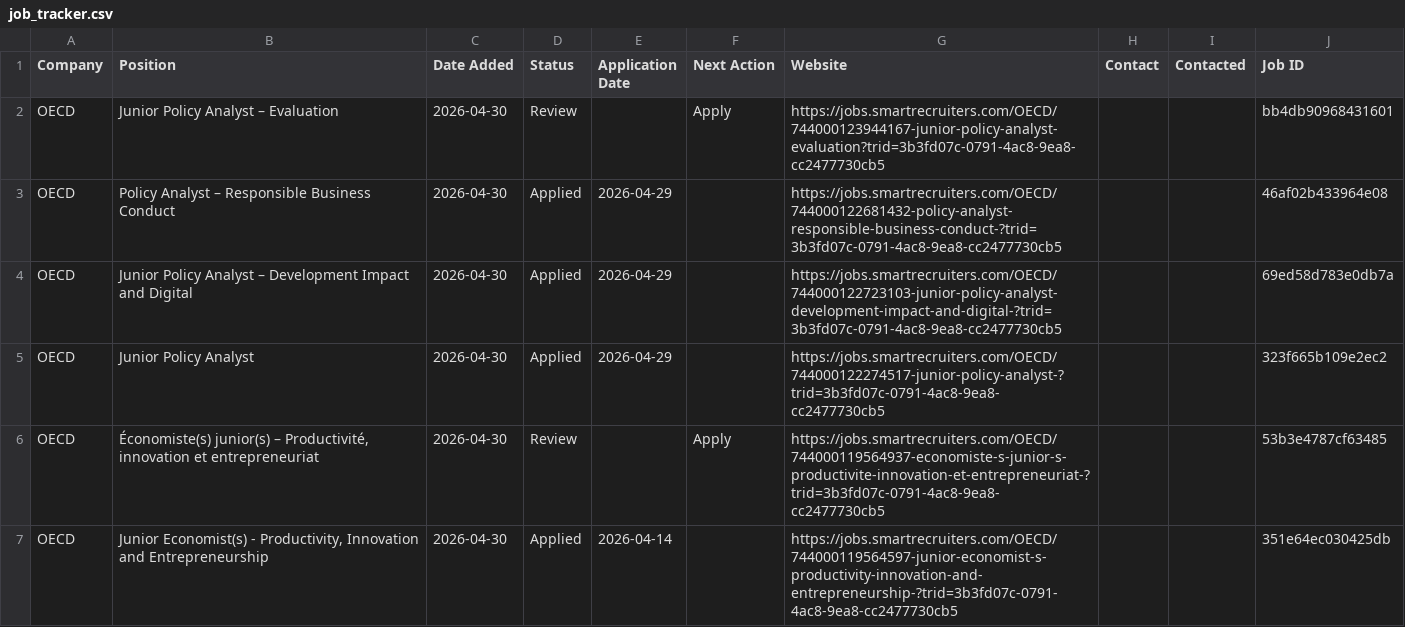
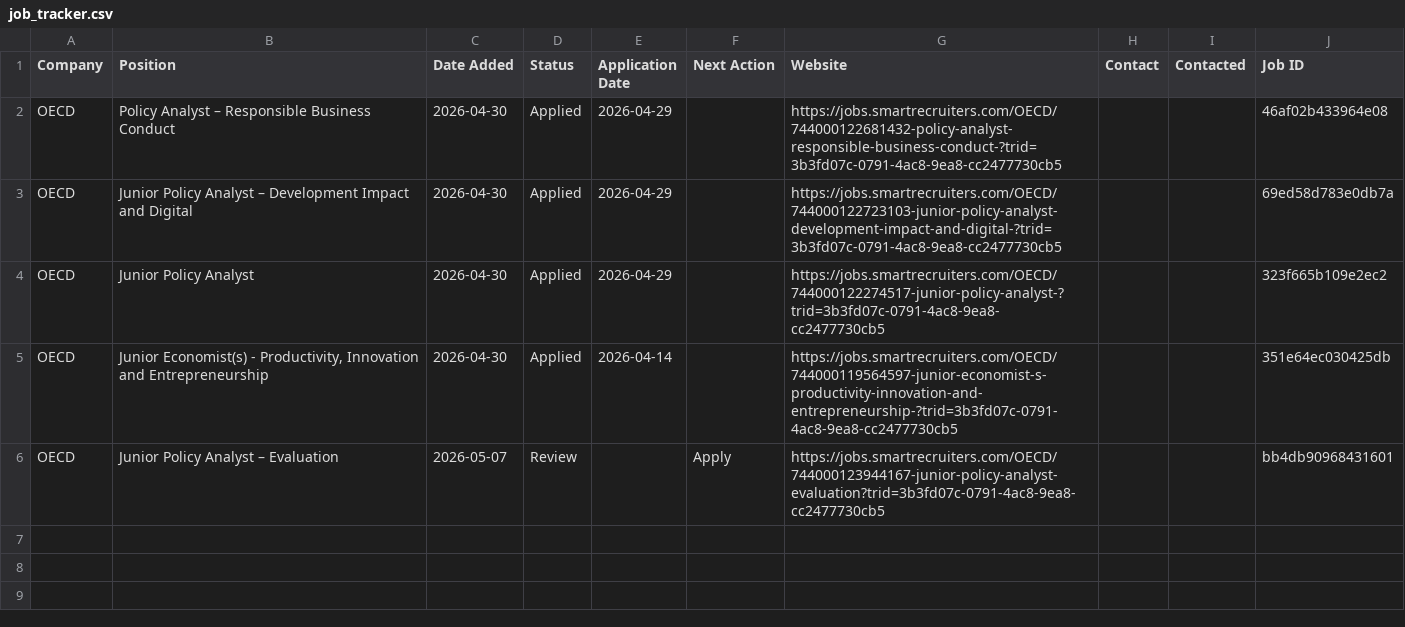
Before and after one commit to yjlee84/job-alerts, a CSV file: reports/job_tracker.csv, drawn as a sheet.

```diff
--- a/reports/job_tracker.csv
+++ b/reports/job_tracker.csv
@@ -1,3 +1,2 @@
 Company,Position,Date Added,Status,Application Date,Next Action,Website,Contact,Contacted,Job ID
-OECD,Junior Policy Analyst – Evaluation,2026-04-30,Review,,Apply,https://jobs.smartrecruiters.com/OECD/744000123944167-junior-policy-analyst-evaluation?trid=3b3fd07c-0791-4ac8-9ea8-cc2477730cb5,,,bb4db90968431601
 OECD,Policy Analyst – Responsible Business Conduct,2026-04-30,Applied,2026-04-29,,https://jobs.smartrecruiters.com/OECD/744000122681432-policy-analyst-responsible-business-conduct-?trid=3b3fd07c-0791-4ac8-9ea8-cc2477730cb5,,,46af02b433964e08
@@ -5,3 +4,3 @@ OECD,Junior Policy Analyst – Development Impact and Digital,2026-04-30,Applied
 OECD,Junior Policy Analyst,2026-04-30,Applied,2026-04-29,,https://jobs.smartrecruiters.com/OECD/744000122274517-junior-policy-analyst-?trid=3b3fd07c-0791-4ac8-9ea8-cc2477730cb5,,,323f665b109e2ec2
-OECD,"Économiste(s) junior(s) – Productivité, innovation et entrepreneuriat",2026-04-30,Review,,Apply,https://jobs.smartrecruiters.com/OECD/744000119564937-economiste-s-junior-s-productivite-innovation-et-entrepreneuriat-?trid=3b3fd07c-0791-4ac8-9ea8-cc2477730cb5,,,53b3e4787cf63485
 OECD,"Junior Economist(s) - Productivity, Innovation and Entrepreneurship",2026-04-30,Applied,2026-04-14,,https://jobs.smartrecruiters.com/OECD/744000119564597-junior-economist-s-productivity-innovation-and-entrepreneurship-?trid=3b3fd07c-0791-4ac8-9ea8-cc2477730cb5,,,351e64ec030425db
+OECD,Junior Policy Analyst – Evaluation,2026-05-07,Review,,Apply,https://jobs.smartrecruiters.com/OECD/744000123944167-junior-policy-analyst-evaluation?trid=3b3fd07c-0791-4ac8-9ea8-cc2477730cb5,,,bb4db90968431601
```
Also changed, not shown: data/fetch_runs.csv, 22 other files.
